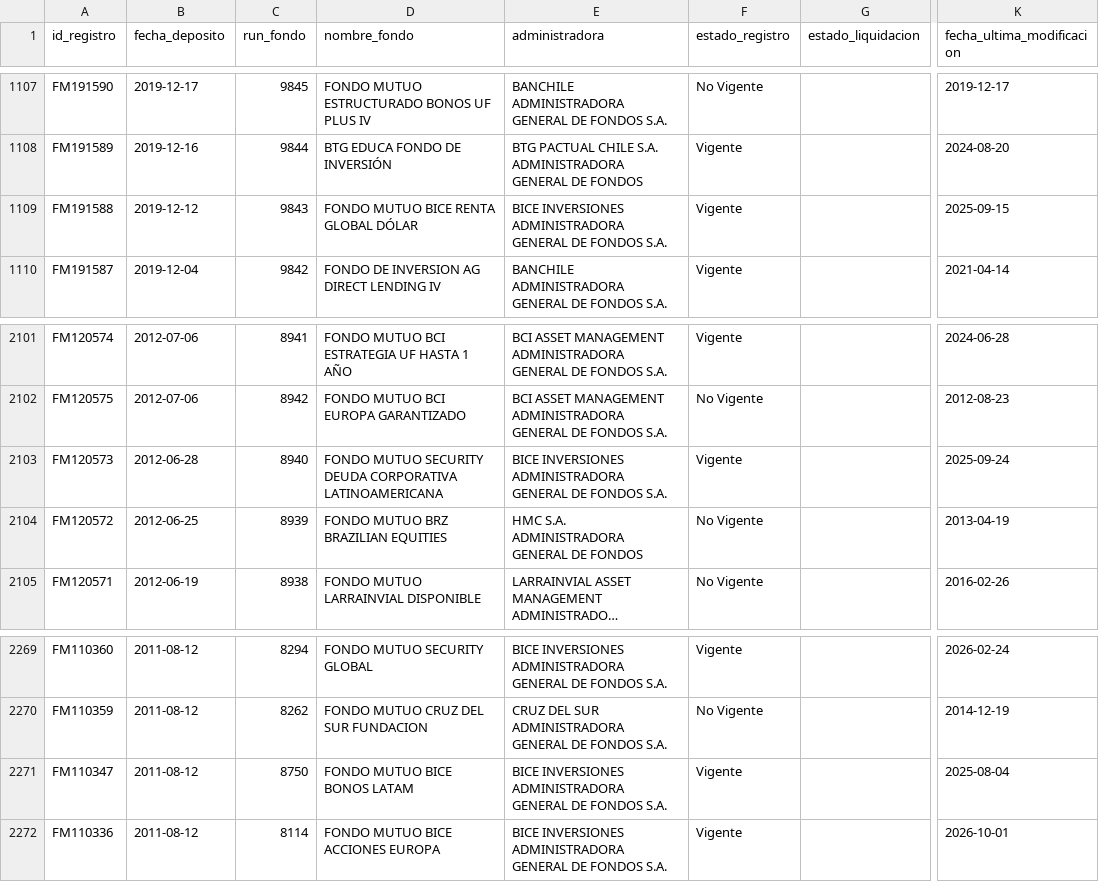
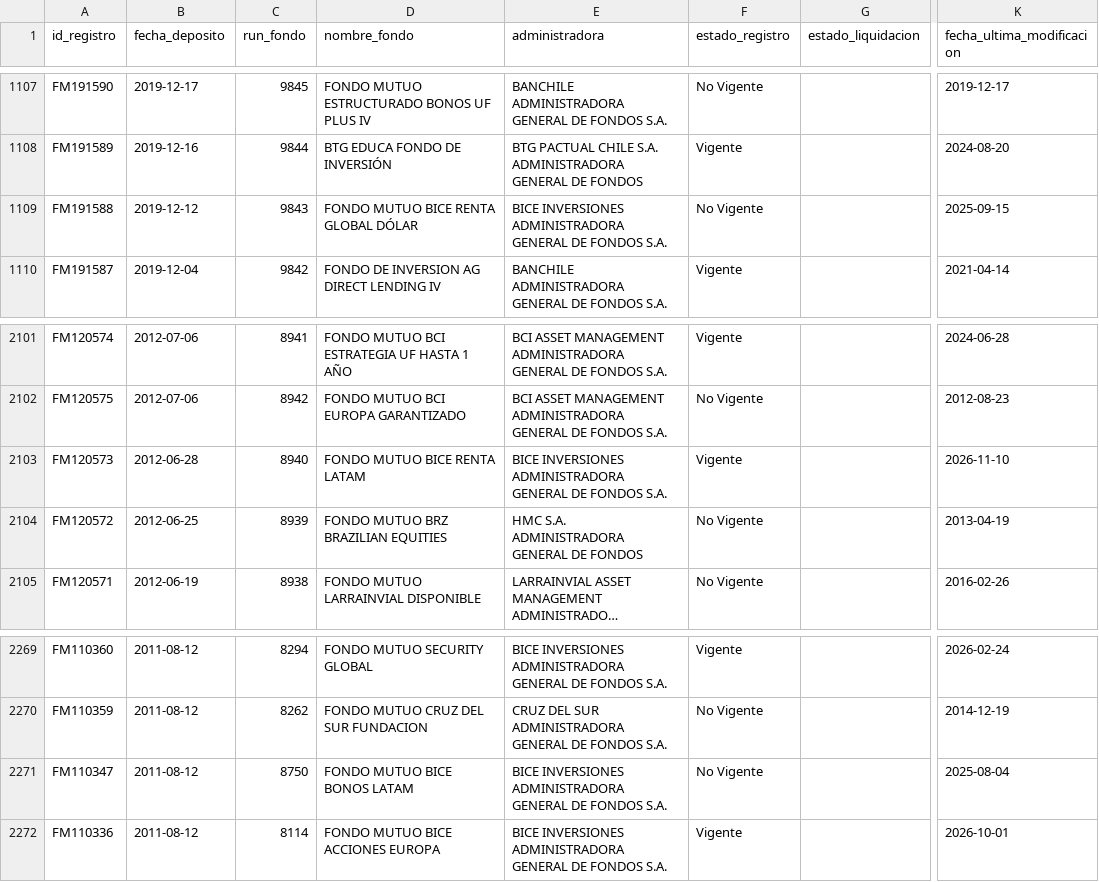
Before and after one commit to Cvmilo25/Deposito-de-fondos, a CSV file: data/historico_depositos.csv, drawn as a sheet; only a part is shown, gaps mark what is left out; long unchanged cells end in …; the diff covers the shown part only; the diff names each change by its address in the sheet, - before the commit and + after, or states it on an @@ line.

```diff
--- a/data/historico_depositos.csv
+++ b/data/historico_depositos.csv
-F1109 (estado_registro): Vigente
+F1109 (estado_registro): No Vigente
-D2103 (nombre_fondo): FONDO MUTUO SECURITY DEUDA CORPORATIVA LATINOAMERICANA
+D2103 (nombre_fondo): FONDO MUTUO BICE RENTA LATAM
-K2103 (fecha_ultima_modificacion): 2025-09-24
+K2103 (fecha_ultima_modificacion): 2026-11-10
-F2271 (estado_registro): Vigente
+F2271 (estado_registro): No Vigente
```
Also changed, not shown: 11 edited cells elsewhere in this file, docs/data/historico_depositos.csv, 2 other files.
